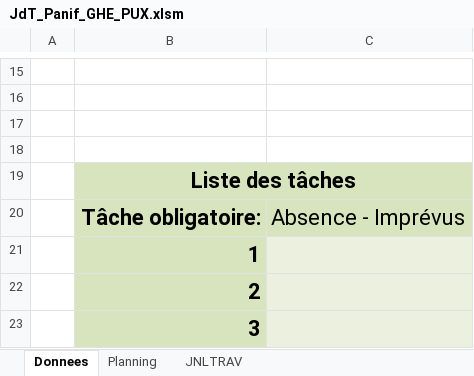
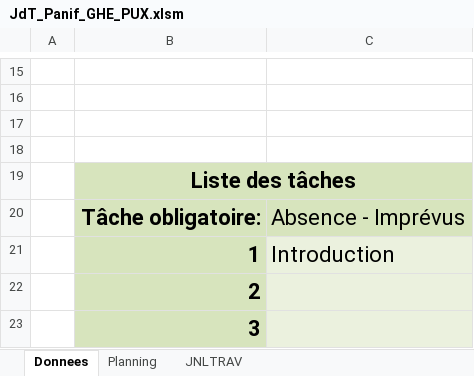
Before and after one commit to GHerreraE/SHOOT-ME-UP-GONZALOHERRERA, an Excel workbook: P_UX (Mme. Curchord)/JdT_Panif_GHE_PUX.xlsm, sheet Donnees, drawn as a sheet; only a part is shown, gaps mark what is left out; values as stored, in another font and other column widths than the file's, no borders; charts and pictures not drawn; the diff names each change by its address in the sheet, - before the commit and + after, or states it on an @@ line.

```diff
--- a/P_UX (Mme. Curchord)/JdT_Panif_GHE_PUX.xlsm (sheet Donnees)
+++ b/P_UX (Mme. Curchord)/JdT_Panif_GHE_PUX.xlsm (sheet Donnees)
-C21: (empty)
+C21: Introduction
```
Also changed, not shown: sheet JNLTRAV, charts or pictures, 1 other file.
